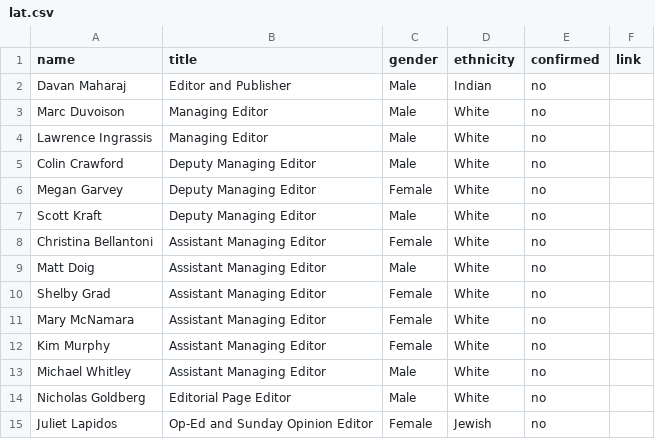
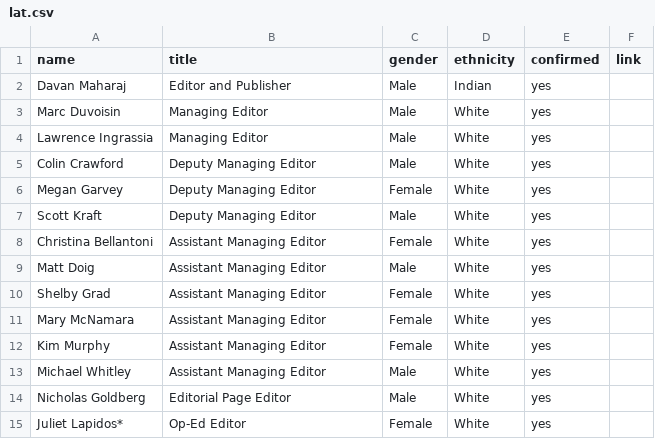
Before and after one commit to scottpham/voices_graphics, a CSV file: data/lat.csv, drawn as a sheet.

```diff
--- a/data/lat.csv
+++ b/data/lat.csv
@@ -1,15 +1,15 @@
 name,title,gender,ethnicity,confirmed,link
-Davan Maharaj,Editor and Publisher,Male,Indian,no,
-Marc Duvoison,Managing Editor,Male,White,no,
-Lawrence Ingrassis,Managing Editor,Male,White,no,
-Colin Crawford,Deputy Managing Editor,Male,White,no,
-Megan Garvey,Deputy Managing Editor,Female,White,no,
-Scott Kraft,Deputy Managing Editor,Male,White,no,
-Christina Bellantoni,Assistant Managing Editor,Female,White,no,
-Matt Doig,Assistant Managing Editor,Male,White,no,
-Shelby Grad,Assistant Managing Editor,Female,White,no,
-Mary McNamara,Assistant Managing Editor,Female,White,no,
-Kim Murphy,Assistant Managing Editor,Female,White,no,
-Michael Whitley,Assistant Managing Editor,Male,White,no,
-Nicholas Goldberg,Editorial Page Editor,Male,White,no,
-Juliet Lapidos,Op-Ed and Sunday Opinion Editor,Female,Jewish,no,
+Davan Maharaj,Editor and Publisher,Male,Indian,yes,
+Marc Duvoisin,Managing Editor,Male,White,yes,
+Lawrence Ingrassia,Managing Editor,Male,White,yes,
+Colin Crawford,Deputy Managing Editor,Male,White,yes,
+Megan Garvey,Deputy Managing Editor,Female,White,yes,
+Scott Kraft,Deputy Managing Editor,Male,White,yes,
+Christina Bellantoni,Assistant Managing Editor,Female,White,yes,
+Matt Doig,Assistant Managing Editor,Male,White,yes,
+Shelby Grad,Assistant Managing Editor,Female,White,yes,
+Mary McNamara,Assistant Managing Editor,Female,White,yes,
+Kim Murphy,Assistant Managing Editor,Female,White,yes,
+Michael Whitley,Assistant Managing Editor,Male,White,yes,
+Nicholas Goldberg,Editorial Page Editor,Male,White,yes,
+Juliet Lapidos*,Op-Ed Editor,Female,White,yes,
```
Also changed, not shown: data/chicago.csv, data/nyt.csv, 25 other files.
